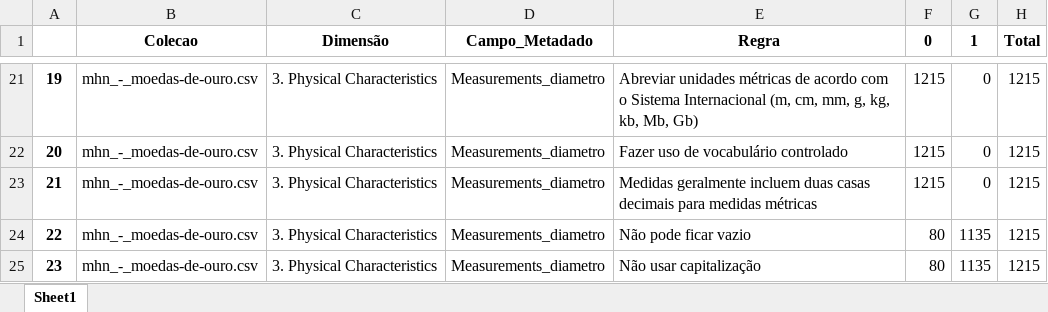
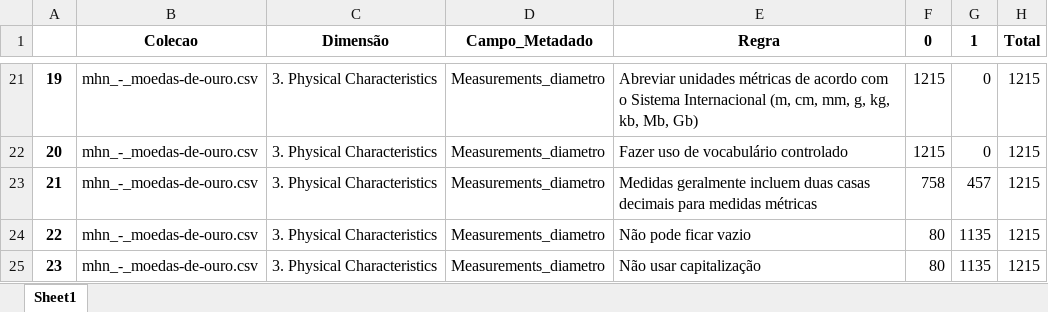
Before and after one commit to AbeilCoelho/DataQ-Culture, an Excel workbook: data/mhn_-_moedas-de-ouro.csv.xlsx, sheet Sheet1, drawn as a sheet; only a part is shown, gaps mark what is left out; values as stored, in another font and other column widths than the file's, no borders; the diff covers the shown part only; the diff names each change by its address in the sheet, - before the commit and + after, or states it on an @@ line.

```diff
--- a/data/mhn_-_moedas-de-ouro.csv.xlsx (sheet Sheet1)
+++ b/data/mhn_-_moedas-de-ouro.csv.xlsx (sheet Sheet1)
-F23 (0): 1215
+F23 (0): 758
-G23 (1): 0
+G23 (1): 457
```
Also changed, not shown: 1 added row, 3 removed rows, 10 edited cells and row numbers in column A elsewhere in this sheet, data/fontes/Base_Regex.xlsx, data/mhn_-_moedas-de-ouro_leve.csv.xlsx, 15 other files.
